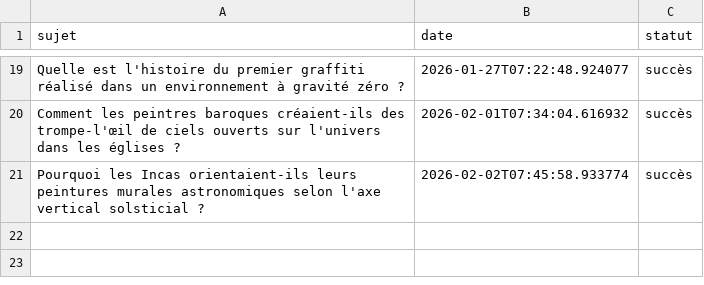
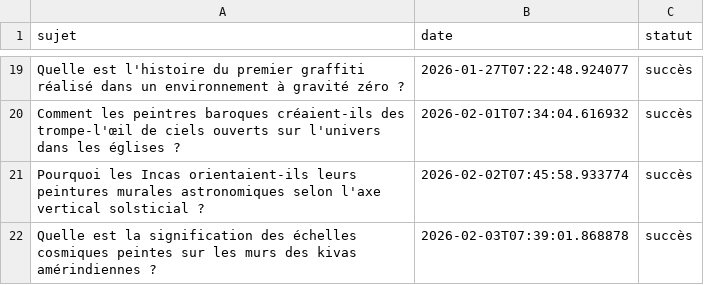
Before and after one commit to Metalosmose21/Espace-2, a CSV file: sujets_traites.csv, drawn as a sheet; only a part is shown, gaps mark what is left out; the diff names each change by its address in the sheet, - before the commit and + after, or states it on an @@ line.

```diff
--- a/sujets_traites.csv
+++ b/sujets_traites.csv
+row 22: Quelle est la signification des échelles cosmiques peintes sur les murs des kivas amérindiennes ? | 2026-02-03T07:39:01.868878 | succès
```
Also changed, not shown: sujets.csv.
